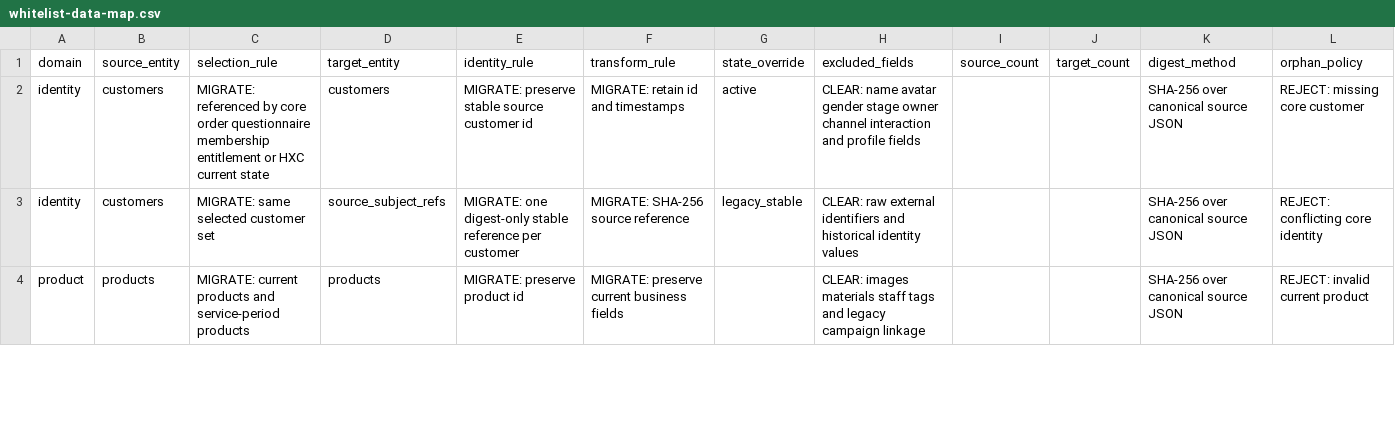
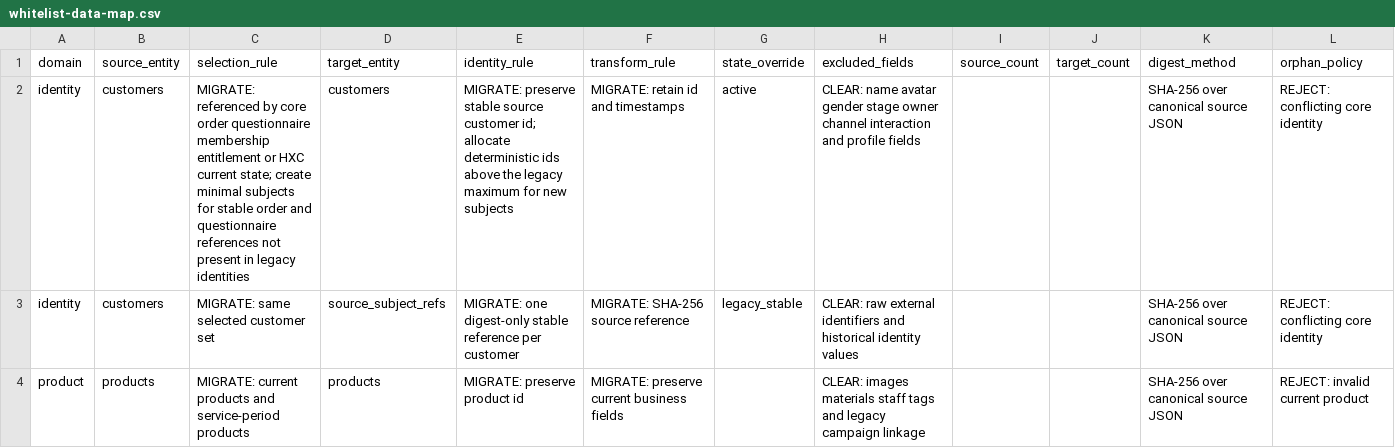
Before and after one commit to qianlan33333-png/AI-CRM-v2, a CSV file: docs/whitelist-data-map.csv, drawn as a sheet; only a part is shown; the diff covers the shown part only.

```diff
--- a/docs/whitelist-data-map.csv
+++ b/docs/whitelist-data-map.csv
@@ -1,3 +1,3 @@
 domain,source_entity,selection_rule,target_entity,identity_rule,transform_rule,state_override,excluded_fields,source_count,target_count,digest_method,orphan_policy
-identity,customers,"MIGRATE: referenced by core order questionnaire membership entitlement or HXC current state",customers,"MIGRATE: preserve stable source customer id",MIGRATE: retain id and timestamps,active,"CLEAR: name avatar gender stage owner channel interaction and profile fields",,,SHA-256 over canonical source JSON,REJECT: missing core customer
+identity,customers,"MIGRATE: referenced by core order questionnaire membership entitlement or HXC current state; create minimal subjects for stable order and questionnaire references not present in legacy identities",customers,"MIGRATE: preserve stable source customer id; allocate deterministic ids above the legacy maximum for new subjects",MIGRATE: retain id and timestamps,active,"CLEAR: name avatar gender stage owner channel interaction and profile fields",,,SHA-256 over canonical source JSON,REJECT: conflicting core identity
 identity,customers,"MIGRATE: same selected customer set",source_subject_refs,"MIGRATE: one digest-only stable reference per customer",MIGRATE: SHA-256 source reference,legacy_stable,"CLEAR: raw external identifiers and historical identity values",,,SHA-256 over canonical source JSON,REJECT: conflicting core identity
```
Also changed, not shown: 6 edited cells elsewhere in this file, 2 other files.
